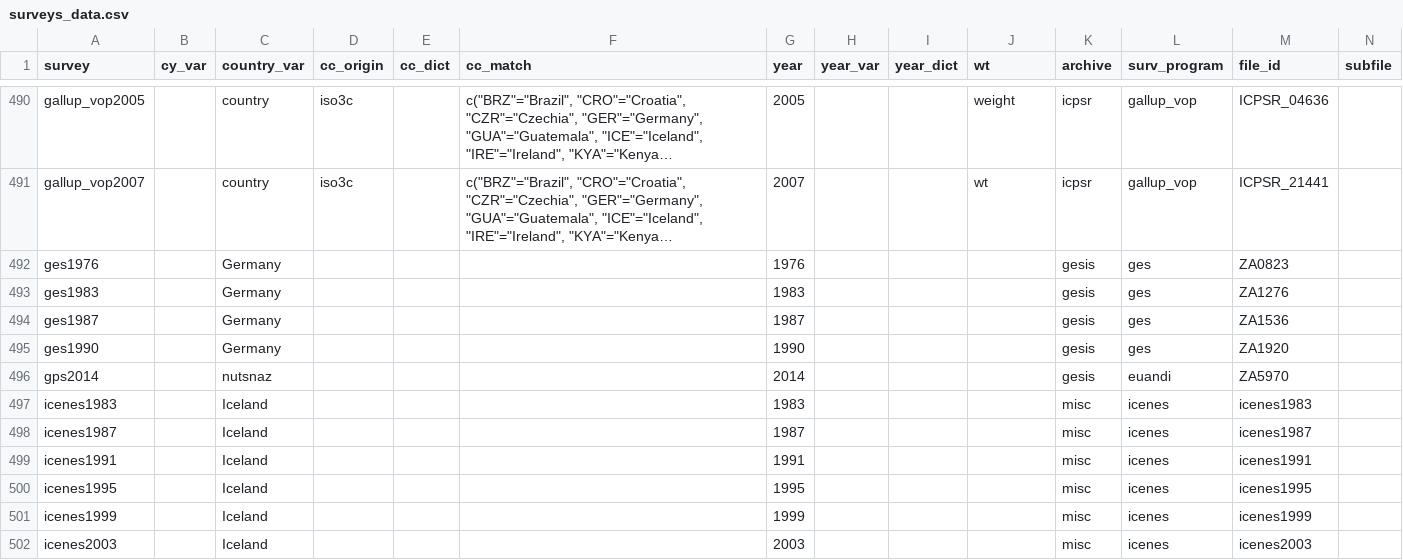
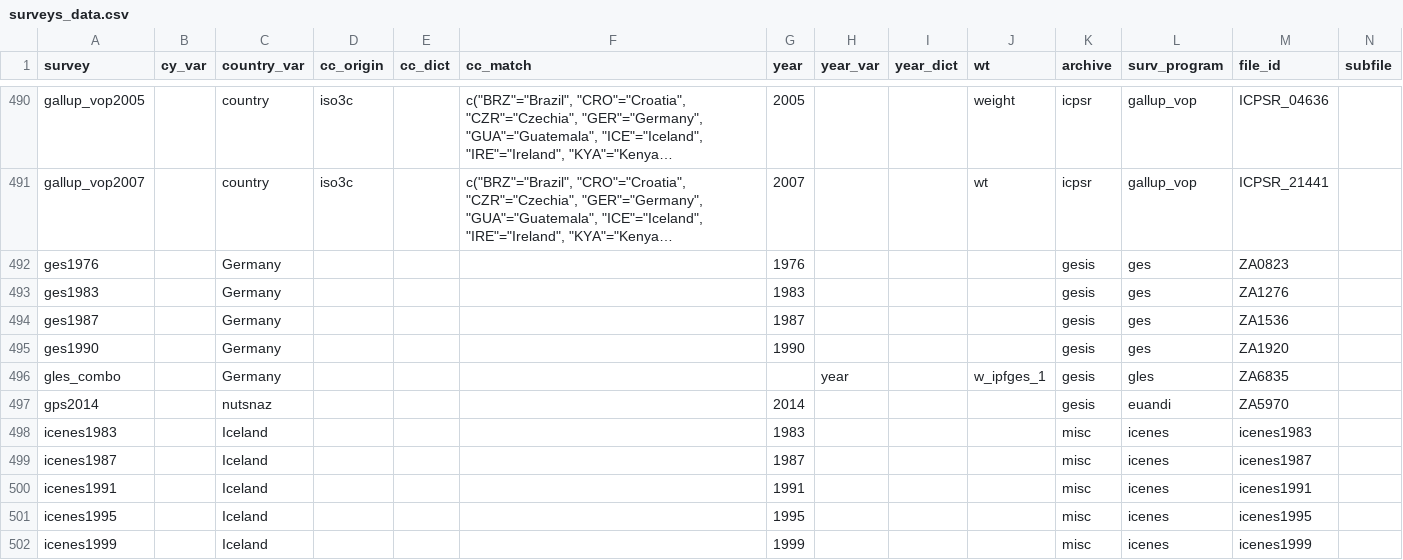
Before and after one commit to fsolt/DCPOtools, a CSV file: data/surveys_data.csv, drawn as a sheet; only a part is shown, gaps mark what is left out; the shorter side is filled out with more unchanged rows; long unchanged cells end in …; rows hold the shown columns only; the diff names each change by its address in the sheet, - before the commit and + after, or states it on an @@ line.

Commit message:
add gles_combo

```diff
--- a/data/surveys_data.csv
+++ b/data/surveys_data.csv
+row 496: gles_combo |  | Germany |  |  |  |  | year |  | w_ipfges_1 | gesis | gles | ZA6835
```
